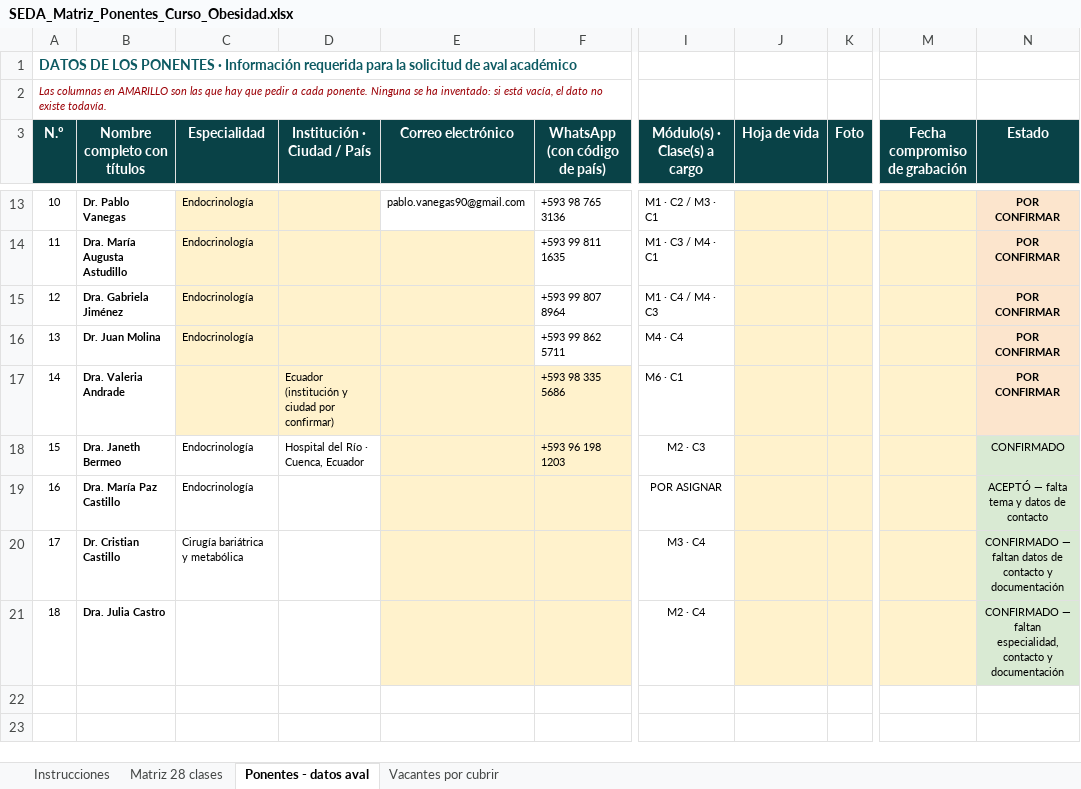
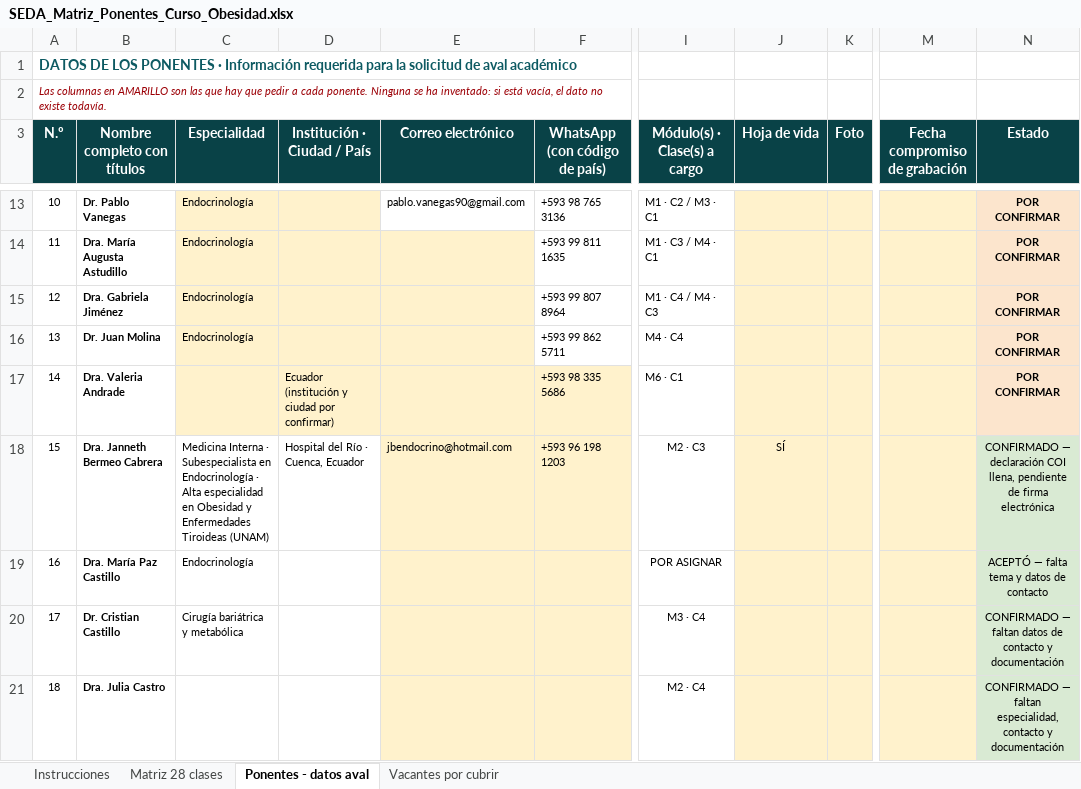
Before and after one commit to Dra-Omidres/Academic-, an Excel workbook: curso-obesidad-seda/SEDA_Matriz_Ponentes_Curso_Obesidad.xlsx, sheet Ponentes - datos aval, drawn as a sheet; only a part is shown, gaps mark what is left out; values as stored, in another font and other column widths than the file's, no borders; the diff names each change by its address in the sheet, - before the commit and + after, or states it on an @@ line.

```diff
--- a/curso-obesidad-seda/SEDA_Matriz_Ponentes_Curso_Obesidad.xlsx (sheet Ponentes - datos aval)
+++ b/curso-obesidad-seda/SEDA_Matriz_Ponentes_Curso_Obesidad.xlsx (sheet Ponentes - datos aval)
-B18 (Nombre completo con títulos): Dra. Janeth Bermeo
+B18 (Nombre completo con títulos): Dra. Janneth Bermeo Cabrera
-C18 (Especialidad): Endocrinología
+C18 (Especialidad): Medicina Interna · Subespecialista en Endocrinología · Alta especialidad en Obesidad y Enfermedades Tiroideas (UNAM)
-E18 (Correo electrónico): (empty)
+E18 (Correo electrónico): jbendocrino@hotmail.com
-J18 (Hoja de vida): (empty)
+J18 (Hoja de vida): SÍ
-N18 (Estado): CONFIRMADO
+N18 (Estado): CONFIRMADO — declaración COI llena, pendiente de firma electrónica
```
Also changed, not shown: 2 other files.
